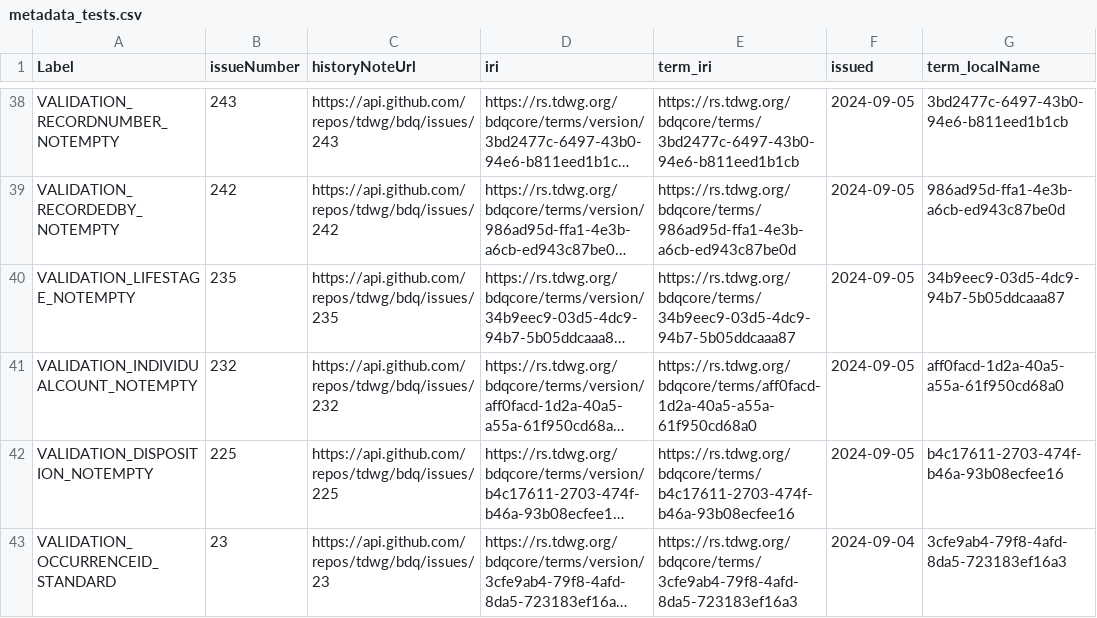
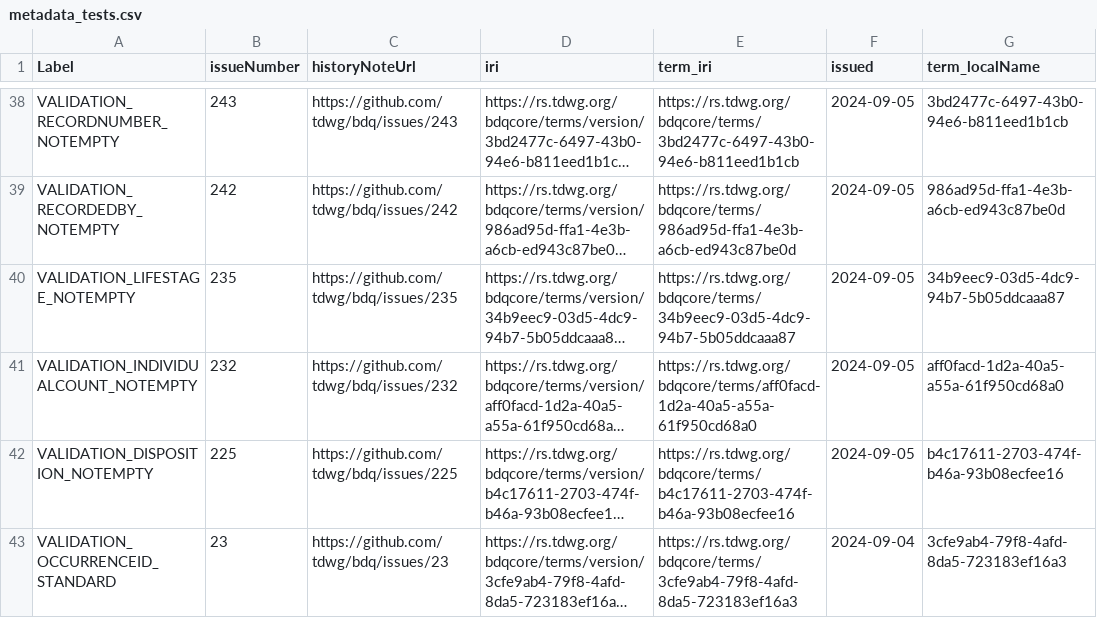
Before and after one commit to FilteredPush/rec_occur_qc, a CSV file: generation/metadata_tests.csv, drawn as a sheet; only a part is shown, gaps mark what is left out; long unchanged cells end in …; the diff covers the shown part only; the diff names each change by its address in the sheet, - before the commit and + after, or states it on an @@ line.

Commit message:
Updated test metadata from tdwg/bdq as of 2025-03-03, regenerated turtle, checked for tests needing updates, updated metadata for tdwg/bdq#38, tdwg/bdq#115, tdwg/bdq#75, and tdwg/bdq#285.  No updates needed to implementations, implementatio of 115 had been updated ahead of specifications in issue and was current.

```diff
--- a/generation/metadata_tests.csv
+++ b/generation/metadata_tests.csv
-C38 (historyNoteUrl): https://api.github.com/repos/tdwg/bdq/issues/243
+C38 (historyNoteUrl): https://github.com/tdwg/bdq/issues/243
-C39 (historyNoteUrl): https://api.github.com/repos/tdwg/bdq/issues/242
+C39 (historyNoteUrl): https://github.com/tdwg/bdq/issues/242
-C40 (historyNoteUrl): https://api.github.com/repos/tdwg/bdq/issues/235
+C40 (historyNoteUrl): https://github.com/tdwg/bdq/issues/235
-C41 (historyNoteUrl): https://api.github.com/repos/tdwg/bdq/issues/232
+C41 (historyNoteUrl): https://github.com/tdwg/bdq/issues/232
-C42 (historyNoteUrl): https://api.github.com/repos/tdwg/bdq/issues/225
+C42 (historyNoteUrl): https://github.com/tdwg/bdq/issues/225
-C43 (historyNoteUrl): https://api.github.com/repos/tdwg/bdq/issues/23
+C43 (historyNoteUrl): https://github.com/tdwg/bdq/issues/23
```
Also changed, not shown: 65 edited cells elsewhere in this file, 3 other files.
